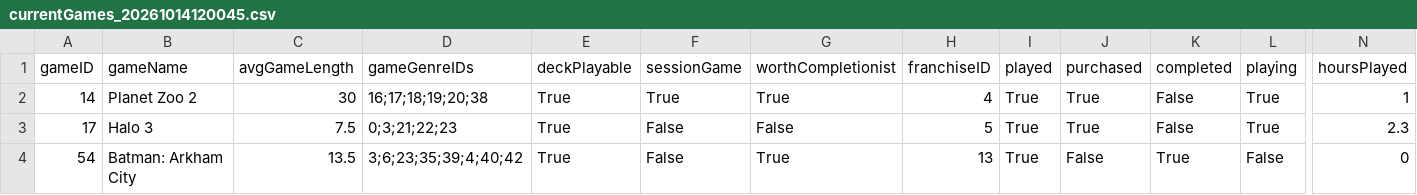
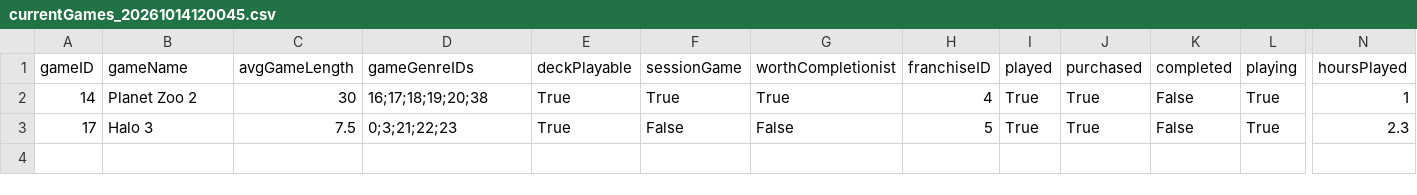
Before and after one commit to CandlelitGreg/Game_Tracker_CLI_App, a CSV file: saveFiles/currentGames_20261014120045.csv, drawn as a sheet; only a part is shown, gaps mark what is left out; rows hold the shown columns only; the diff names each change by its address in the sheet, - before the commit and + after, or states it on an @@ line.

Commit message:
U: Added detailed log viewing through associated games, and log editing through same page. Also started some XML documentation

```diff
--- a/saveFiles/currentGames_20261014120045.csv
+++ b/saveFiles/currentGames_20261014120045.csv
-row 4: 54 | Batman: Arkham City | 13.5 | 3;6;23;35;39;4;40;42 | True | False | True | 13 | True | False | True | False | 0
```
Also changed, not shown: saveFiles/Game_Tracker_Settings_Info.csv, 16 other files.
